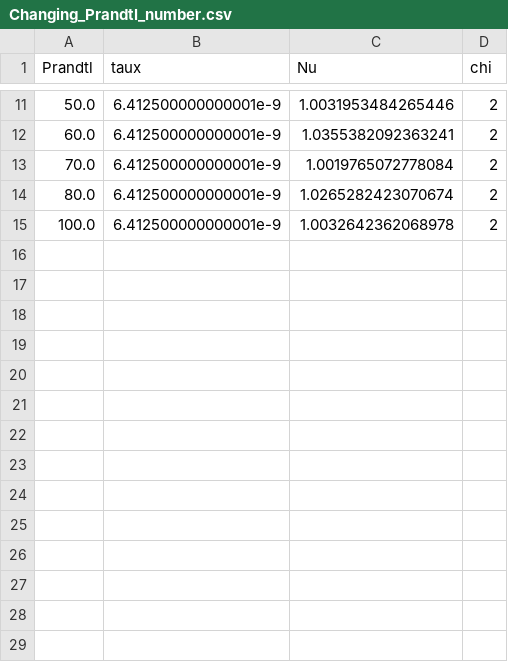
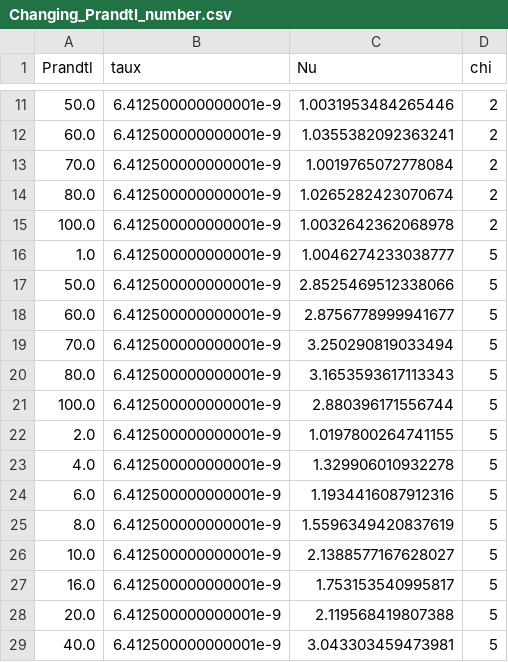
Before and after one commit to edban198/supreme-broccoli, a CSV file: data/Changing_Prandtl_number.csv, drawn as a sheet; only a part is shown, gaps mark what is left out.

```diff
--- a/data/Changing_Prandtl_number.csv
+++ b/data/Changing_Prandtl_number.csv
@@ -15 +15,15 @@ Prandtl,taux,Nu,chi
 100.0,6.412500000000001e-9,1.0032642362068978,2
+1.0, 6.412500000000001e-9, 1.0046274233038777, 5
+50.0, 6.412500000000001e-9, 2.8525469512338066, 5
+60.0, 6.412500000000001e-9, 2.8756778999941677, 5
+70.0, 6.412500000000001e-9, 3.250290819033494, 5
+80.0, 6.412500000000001e-9, 3.1653593617113343, 5
+100.0, 6.412500000000001e-9, 2.880396171556744, 5
+2.0, 6.412500000000001e-9, 1.0197800264741155, 5
+4.0, 6.412500000000001e-9, 1.329906010932278, 5
+6.0, 6.412500000000001e-9, 1.1934416087912316, 5
+8.0, 6.412500000000001e-9, 1.5596349420837619, 5
+10.0, 6.412500000000001e-9, 2.1388577167628027, 5
+16.0, 6.412500000000001e-9, 1.753153540995817, 5
+20.0, 6.412500000000001e-9, 2.119568419807388, 5
+40.0, 6.412500000000001e-9, 3.043303459473981, 5
```
Also changed, not shown: 3 other files.
